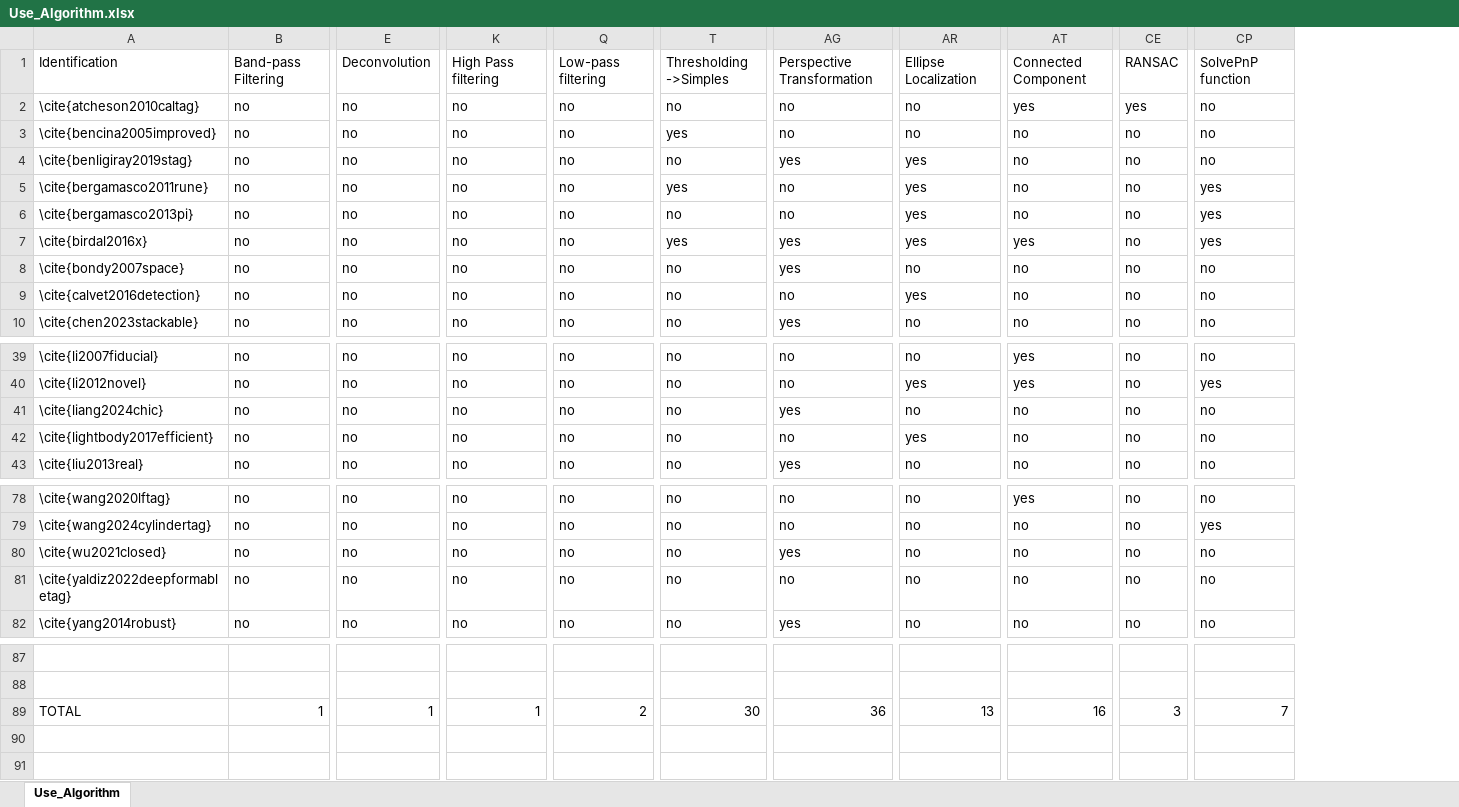
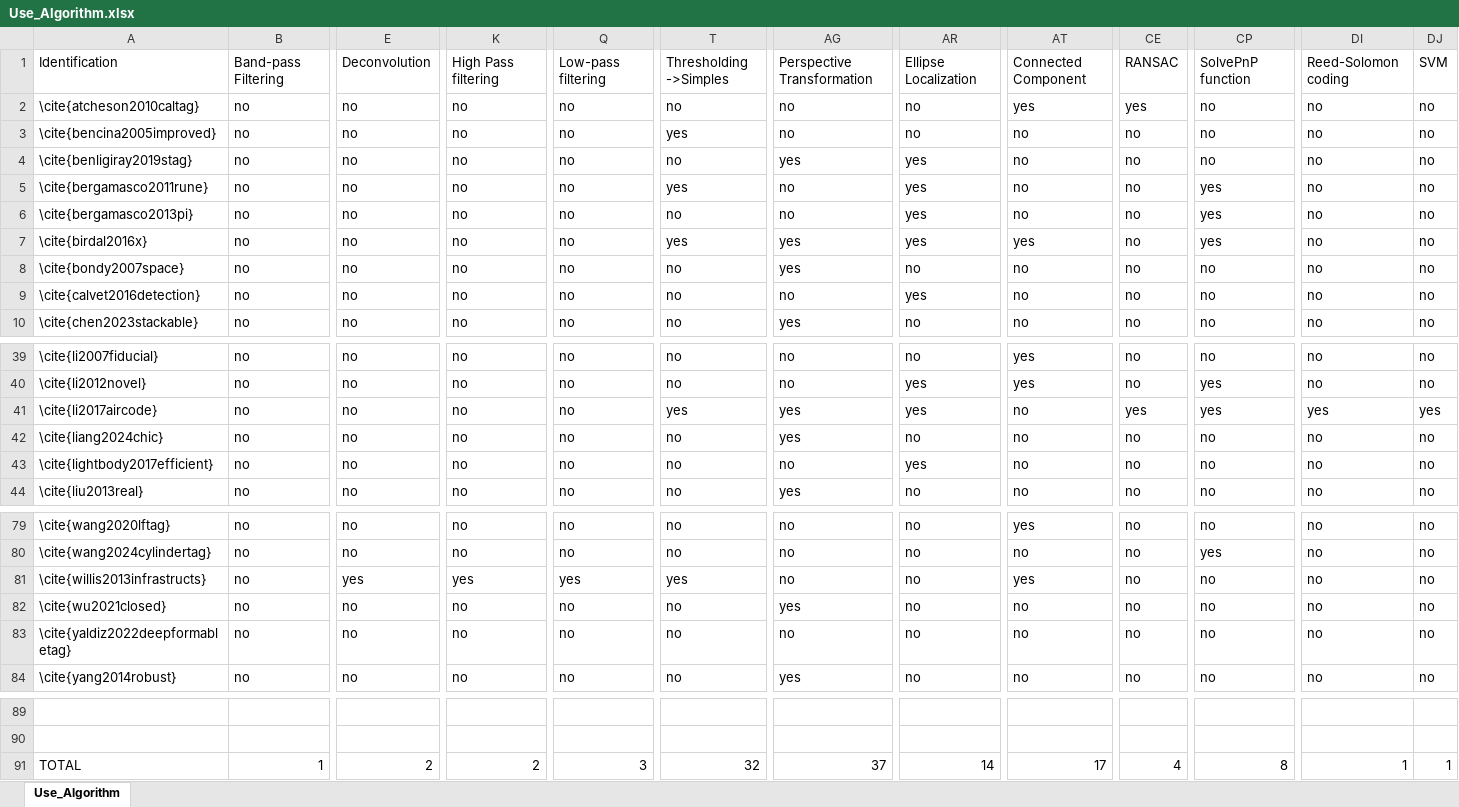
Before and after one commit to BeneditoSRNeto/Artificial_markers, an Excel workbook: Use_Algorithm.xlsx, sheet Use_Algorithm, drawn as a sheet; only a part is shown, gaps mark what is left out; values as stored, in another font and other column widths than the file's, no borders; addresses are those after the commit; rows hold the shown columns only; the diff names each change by its address in the sheet, - before the commit and + after, or states it on an @@ line.

```diff
--- a/Use_Algorithm.xlsx (sheet Use_Algorithm)
+++ b/Use_Algorithm.xlsx (sheet Use_Algorithm)
+column DI, rows 1-10: Reed-Solomon coding | no | no | no | no | no | no | no | no | no; rows 39-40: no | no; rows 42-44: all no; rows 79-80: no | no; rows 82-84: all no; row 91: 1
+column DJ, rows 1-10: SVM | no | no | no | no | no | no | no | no | no; rows 39-40: no | no; rows 42-44: all no; rows 79-80: no | no; rows 82-84: all no; row 91: 1
+row 41: \cite{li2017aircode} | no | no | no | no | yes | yes | yes | no | yes | yes | yes | yes
+row 81: \cite{willis2013infrastructs} | no | yes | yes | yes | yes | no | no | yes | no | no | no | no
-E91: 1
+E91: 2
-K91: 1
+K91: 2
-Q91: 2
+Q91: 3
-T91: 30
+T91: 32
-AG91: 36
+AG91: 37
-AR91: 13
+AR91: 14
-AT91: 16
+AT91: 17
-CE91: 3
+CE91: 4
-CP91: 7
+CP91: 8
```
Also changed, not shown: formulas that keep their value, Algorithm.xlsx, Groups_Algorithms.xlsx, 10 other files.
